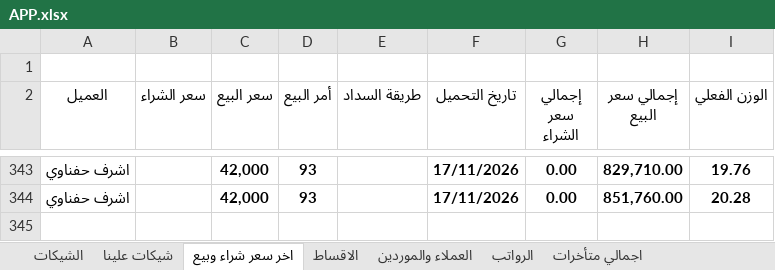
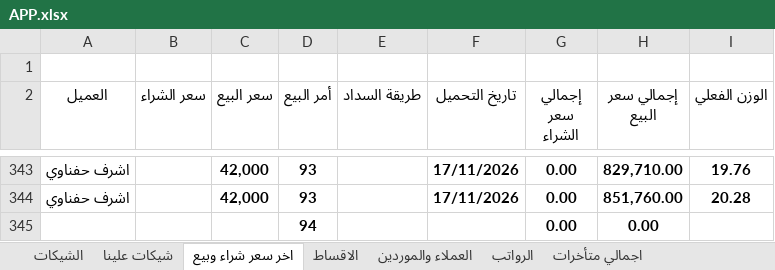
Before and after one commit to ah7306771-lang/ChillOut-Construction-app, an Excel workbook: APP.xlsx, sheet اخر سعر شراء وبيع, drawn as a sheet; only a part is shown, gaps mark what is left out; values as stored, in another font and other column widths than the file's, no borders; the diff names each change by its address in the sheet, - before the commit and + after, or states it on an @@ line.

```diff
--- a/APP.xlsx (sheet اخر سعر شراء وبيع)
+++ b/APP.xlsx (sheet اخر سعر شراء وبيع)
+row 345:  |  |  | 94 |  |  | 0.00 | 0.00
```
Also changed, not shown: sheet الاقساط, sheet اجمالي متأخرات.
